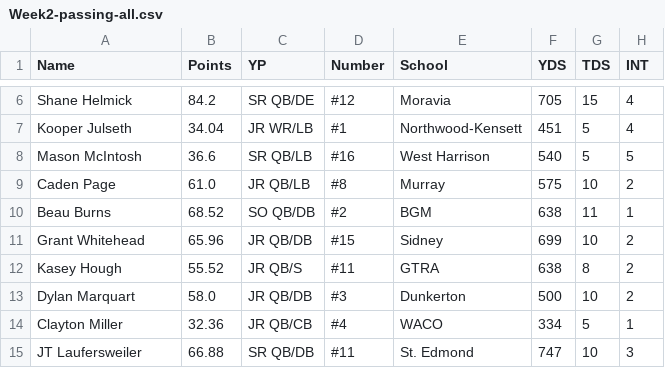
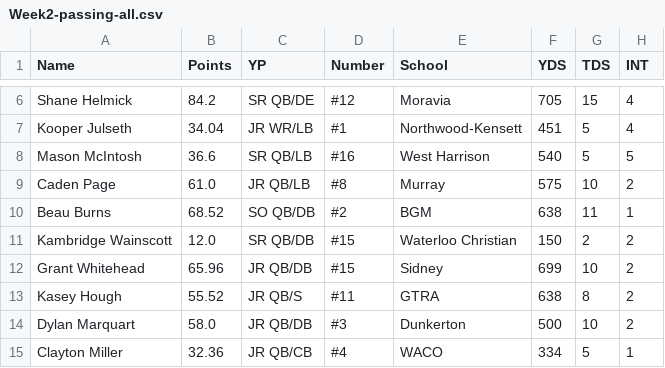
Before and after one commit to Fwiy27/8Man, a CSV file: data/Week2-passing-all.csv, drawn as a sheet; only a part is shown, gaps mark what is left out; the shorter side is filled out with more unchanged rows; the diff names each change by its address in the sheet, - before the commit and + after, or states it on an @@ line.

Commit message:
Updated data

```diff
--- a/data/Week2-passing-all.csv
+++ b/data/Week2-passing-all.csv
+row 11: Kambridge Wainscott | 12.0 | SR QB/DB | #15 | Waterloo Christian | 150 | 2 | 2
```
Also changed, not shown: 1 other file.
